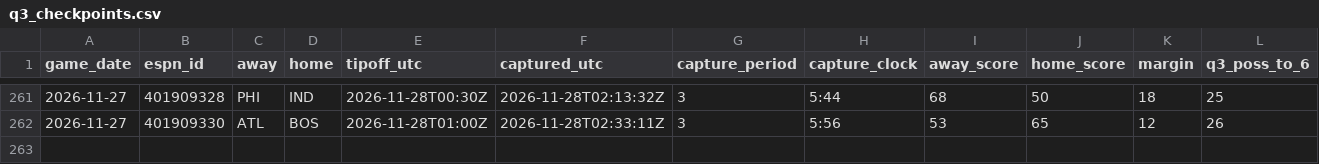
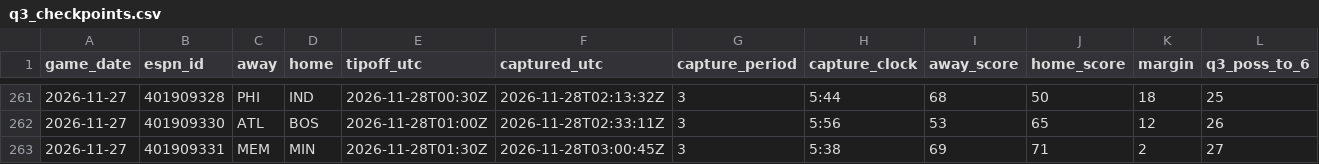
Before and after one commit to fasteddy35/nbaq3, a CSV file: data/q3_checkpoints.csv, drawn as a sheet; only a part is shown, gaps mark what is left out; rows hold the shown columns only; the diff names each change by its address in the sheet, - before the commit and + after, or states it on an @@ line.

```diff
--- a/data/q3_checkpoints.csv
+++ b/data/q3_checkpoints.csv
+row 263: 2026-11-27 | 401909331 | MEM | MIN | 2026-11-28T01:30Z | 2026-11-28T03:00:45Z | 3 | 5:38 | 69 | 71 | 2 | 27
```
